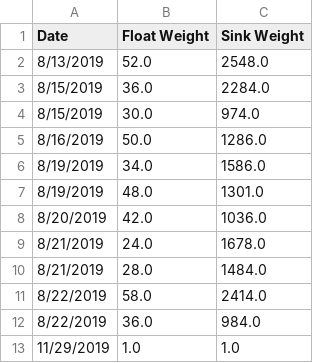
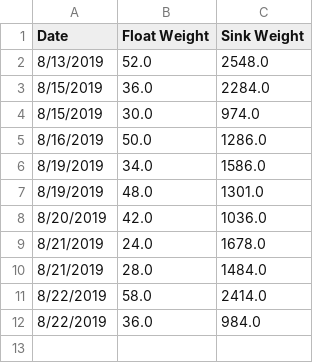
Before and after one commit to lulamae12/IAProject, a CSV file: floating_data.csv, drawn as a sheet.

```diff
--- a/floating_data.csv
+++ b/floating_data.csv
@@ -12,2 +12 @@ Date,Float Weight,Sink Weight
 8/22/2019,36.0,984.0
-11/29/2019,1.0,1.0
```
Also changed, not shown: 5 other files.
